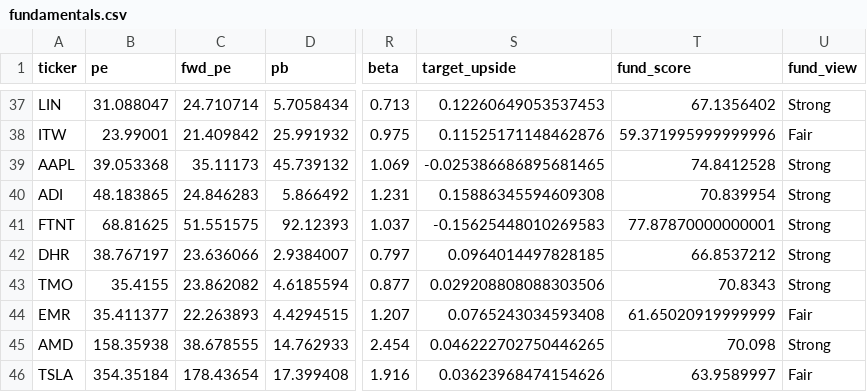
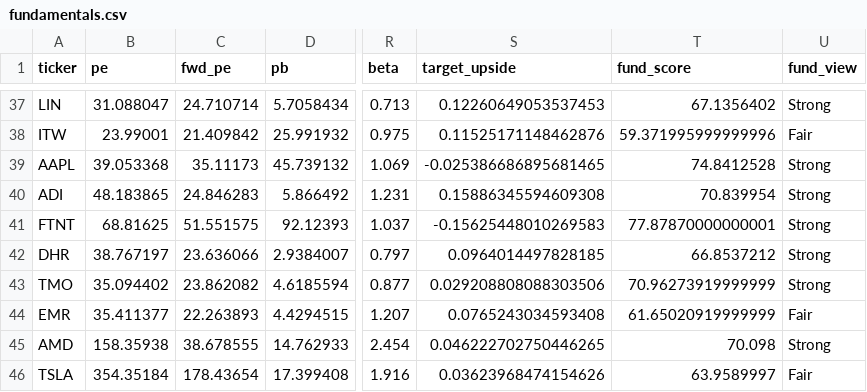
Before and after one commit to khanyousefzai/halal-market-ledger, a CSV file: fundamentals.csv, drawn as a sheet; only a part is shown, gaps mark what is left out; the diff names each change by its address in the sheet, - before the commit and + after, or states it on an @@ line.

```diff
--- a/fundamentals.csv
+++ b/fundamentals.csv
-B43 (pe): 35.4155
+B43 (pe): 35.094402
-T43 (fund_score): 70.8343
+T43 (fund_score): 70.96273919999999
```
Also changed, not shown: signals.csv, technical_snapshot.csv, 3 other files.
